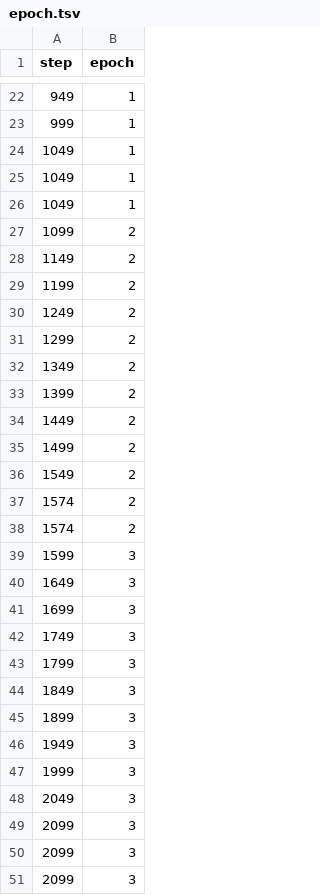
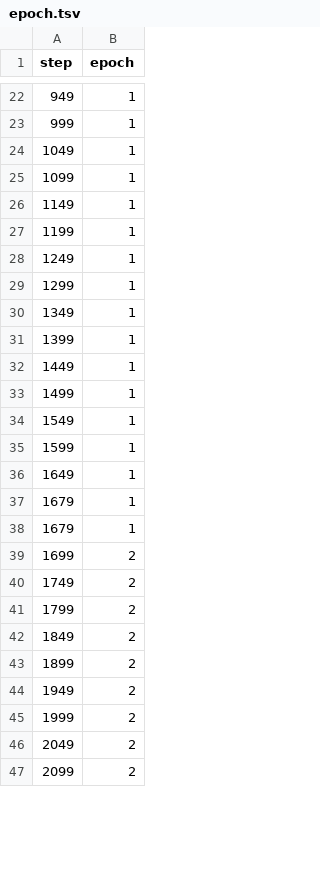
Before and after one commit to Muhammad-Abdelsattar/banknotes_classifier, a TSV file: reports/plots/metrics/epoch.tsv, drawn as a sheet; only a part is shown, gaps mark what is left out; the diff covers the shown part only.

```diff
--- a/reports/plots/metrics/epoch.tsv
+++ b/reports/plots/metrics/epoch.tsv
@@ -24,28 +24,24 @@ step	epoch
 1049	1
-1049	1
-1049	1
-1099	2
-1149	2
-1199	2
-1249	2
-1299	2
-1349	2
-1399	2
-1449	2
-1499	2
-1549	2
-1574	2
-1574	2
-1599	3
-1649	3
-1699	3
-1749	3
-1799	3
-1849	3
-1899	3
-1949	3
-1999	3
-2049	3
-2099	3
-2099	3
-2099	3
+1099	1
+1149	1
+1199	1
+1249	1
+1299	1
+1349	1
+1399	1
+1449	1
+1499	1
+1549	1
+1599	1
+1649	1
+1679	1
+1679	1
+1699	2
+1749	2
+1799	2
+1849	2
+1899	2
+1949	2
+1999	2
+2049	2
+2099	2
```
Also changed, not shown: 4 added rows, 6 removed rows and 14 edited cells elsewhere in this file, reports/plots/metrics/training_loss_step.tsv, 7 other files.
